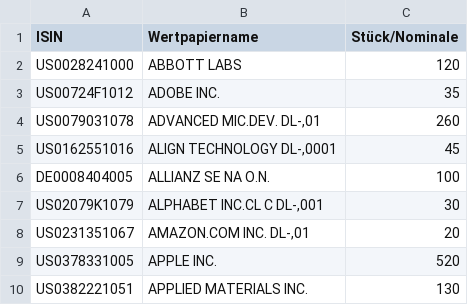
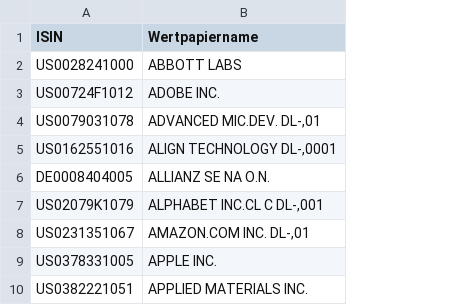
Before and after one commit to jakobreinhardt/portfolio_assistant, a CSV file: portfolio.csv, drawn as a sheet; only a part is shown; the diff names each change by its address in the sheet, - before the commit and + after, or states it on an @@ line.

```diff
--- a/portfolio.csv
+++ b/portfolio.csv
-column C (Stück/Nominale), rows 2-10: 120 | 35 | 260 | 45 | 100 | 30 | 20 | 520 | 130
```
Also changed, not shown: 2 other files.
